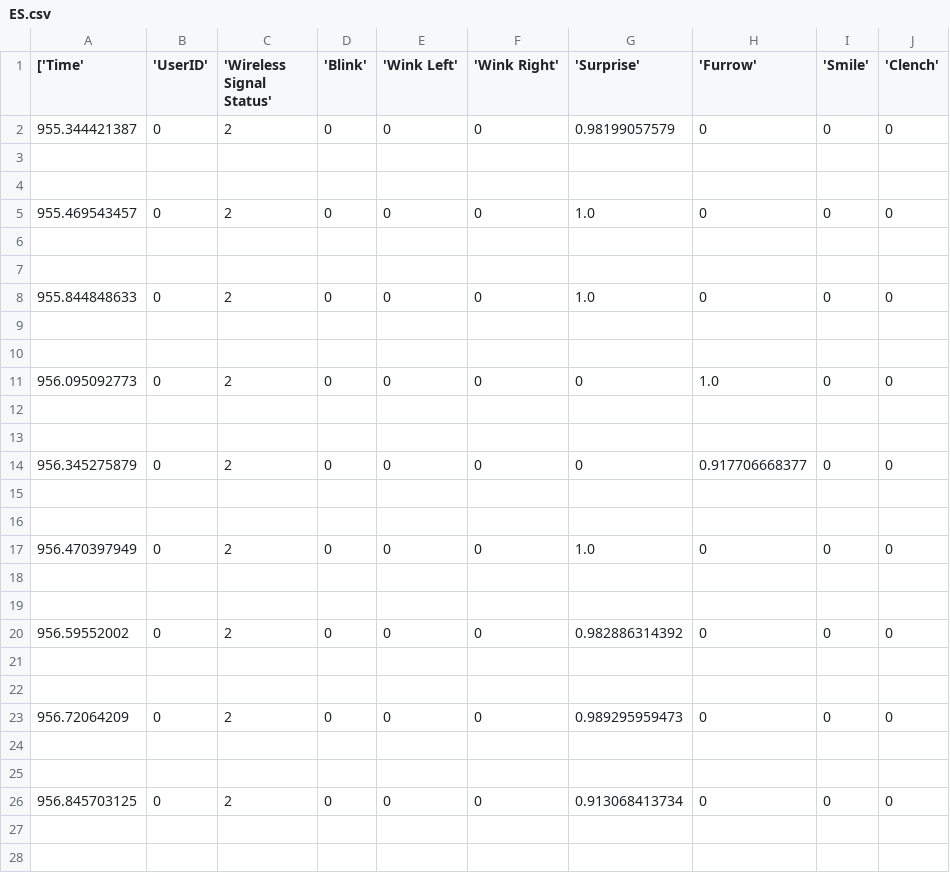
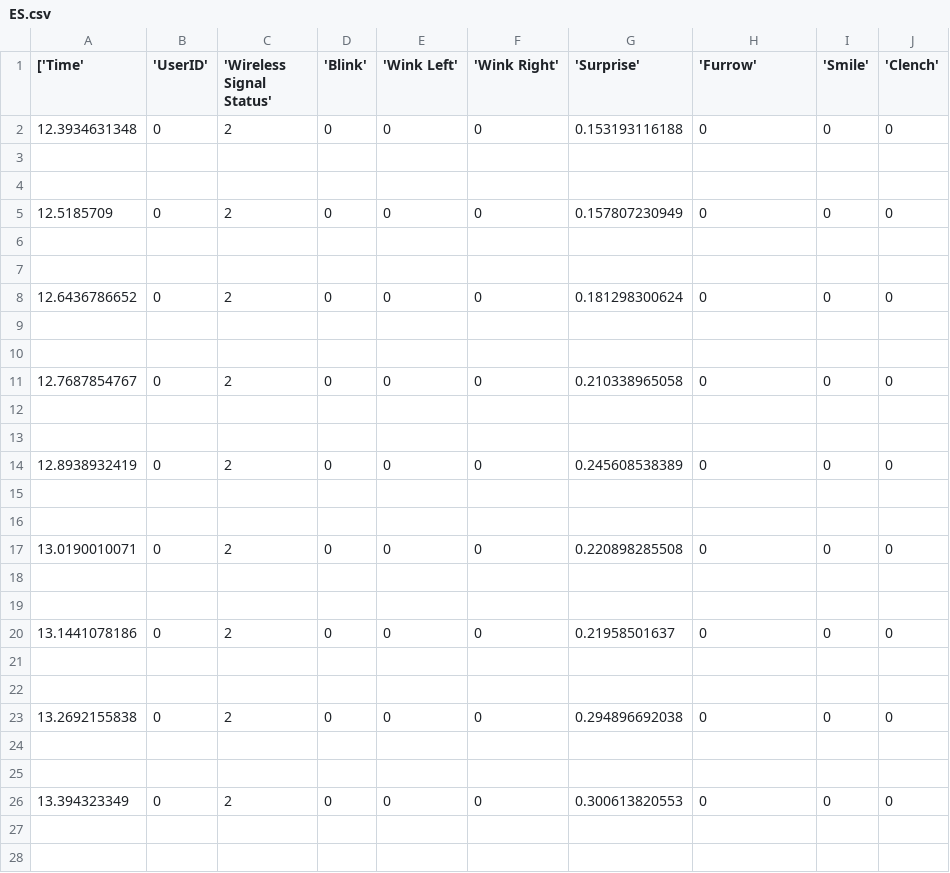
Before and after one commit to alvinshi/291SpecialProject, a CSV file: ES.csv, drawn as a sheet; only a part is shown; rows hold the shown columns only; the diff covers the shown part only; the diff names each change by its address in the sheet, - before the commit and + after, or states it on an @@ line.

```diff
--- a/ES.csv
+++ b/ES.csv
-A2 (['Time'): 955.344421387
+A2 (['Time'): 12.3934631348
-G2 ('Surprise'): 0.98199057579
+G2 ('Surprise'): 0.153193116188
-A5 (['Time'): 955.469543457
+A5 (['Time'): 12.5185709
-G5 ('Surprise'): 1.0
+G5 ('Surprise'): 0.157807230949
-A8 (['Time'): 955.844848633
+A8 (['Time'): 12.6436786652
-G8 ('Surprise'): 1.0
+G8 ('Surprise'): 0.181298300624
-A11 (['Time'): 956.095092773
+A11 (['Time'): 12.7687854767
-G11 ('Surprise'): 0
+G11 ('Surprise'): 0.210338965058
-H11 ('Furrow'): 1.0
+H11 ('Furrow'): 0
-A14 (['Time'): 956.345275879
+A14 (['Time'): 12.8938932419
-G14 ('Surprise'): 0
+G14 ('Surprise'): 0.245608538389
-H14 ('Furrow'): 0.917706668377
+H14 ('Furrow'): 0
-A17 (['Time'): 956.470397949
+A17 (['Time'): 13.0190010071
-G17 ('Surprise'): 1.0
+G17 ('Surprise'): 0.220898285508
-A20 (['Time'): 956.59552002
+A20 (['Time'): 13.1441078186
-G20 ('Surprise'): 0.982886314392
+G20 ('Surprise'): 0.21958501637
-A23 (['Time'): 956.72064209
+A23 (['Time'): 13.2692155838
-G23 ('Surprise'): 0.989295959473
+G23 ('Surprise'): 0.294896692038
-A26 (['Time'): 956.845703125
+A26 (['Time'): 13.394323349
-G26 ('Surprise'): 0.913068413734
+G26 ('Surprise'): 0.300613820553
+row 27: (empty)
+row 28: (empty)
```
Also changed, not shown: 13 added rows elsewhere in this file, 10 other files.
